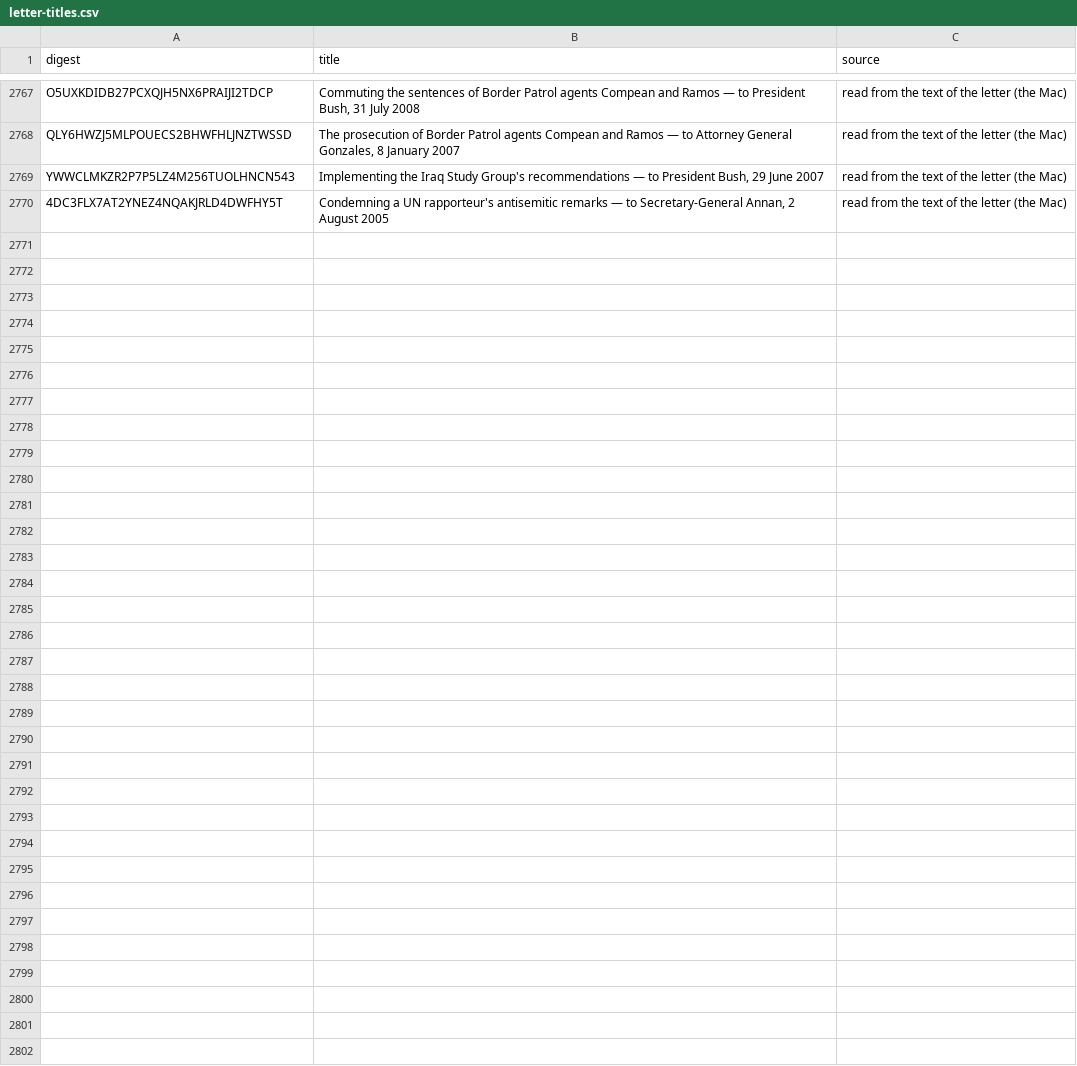
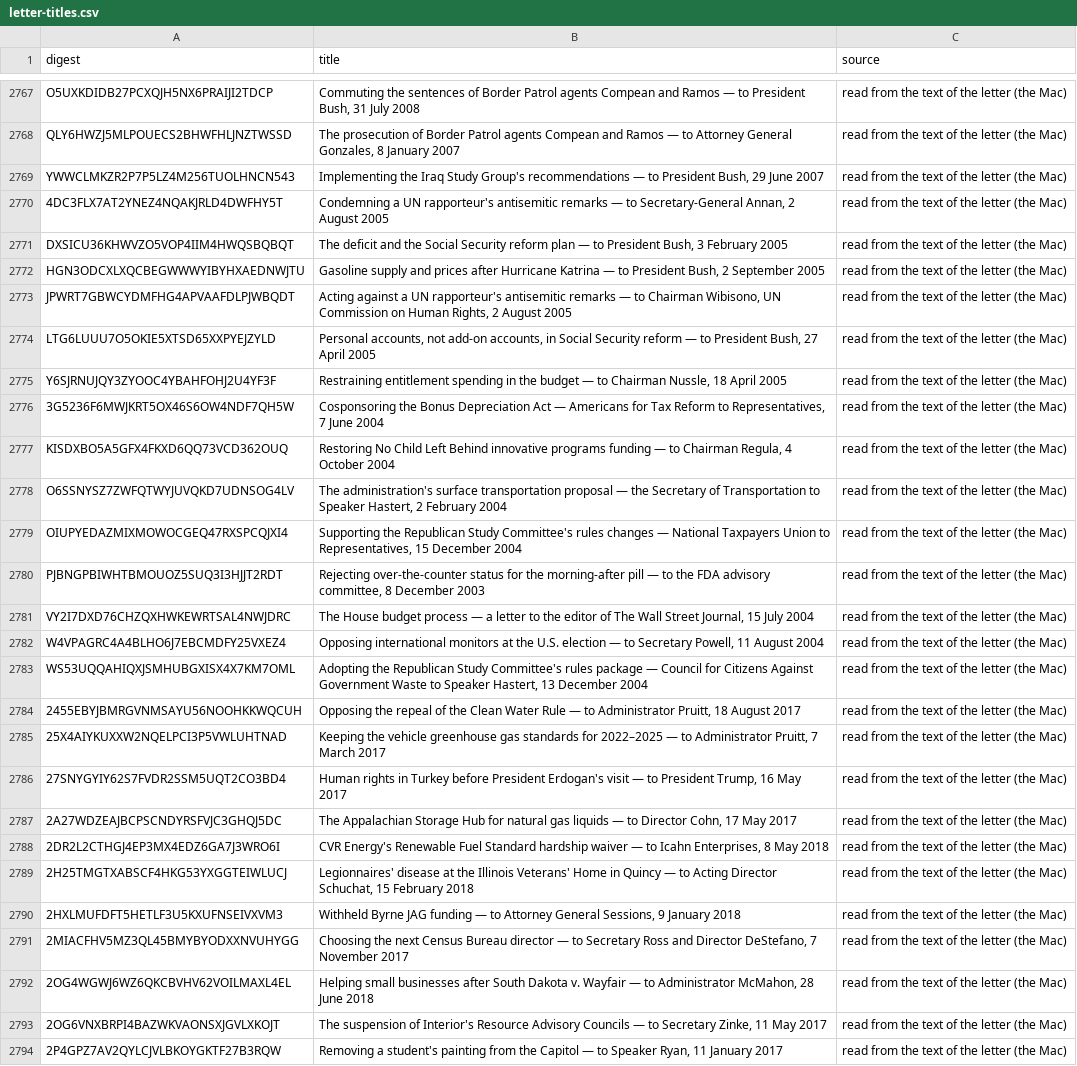
Before and after one commit to Robin-IA/Congressional-Letters-Dev, a CSV file: vocabulary/letter-titles.csv, drawn as a sheet; only a part is shown, gaps mark what is left out; the diff names each change by its address in the sheet, - before the commit and + after, or states it on an @@ line.

```diff
--- a/vocabulary/letter-titles.csv
+++ b/vocabulary/letter-titles.csv
+row 2771: DXSICU36KHWVZO5VOP4IIM4HWQSBQBQT | The deficit and the Social Security reform plan — to President Bush, 3 February 2005 | read from the text of the letter (the Mac)
+row 2772: HGN3ODCXLXQCBEGWWWYIBYHXAEDNWJTU | Gasoline supply and prices after Hurricane Katrina — to President Bush, 2 September 2005 | read from the text of the letter (the Mac)
+row 2773: JPWRT7GBWCYDMFHG4APVAAFDLPJWBQDT | Acting against a UN rapporteur's antisemitic remarks — to Chairman Wibisono, UN Commission on Human Rights, 2 August 2005 | read from the text of the letter (the Mac)
+row 2774: LTG6LUUU7O5OKIE5XTSD65XXPYEJZYLD | Personal accounts, not add-on accounts, in Social Security reform — to President Bush, 27 April 2005 | read from the text of the letter (the Mac)
+row 2775: Y6SJRNUJQY3ZYOOC4YBAHFOHJ2U4YF3F | Restraining entitlement spending in the budget — to Chairman Nussle, 18 April 2005 | read from the text of the letter (the Mac)
+row 2776: 3G5236F6MWJKRT5OX46S6OW4NDF7QH5W | Cosponsoring the Bonus Depreciation Act — Americans for Tax Reform to Representatives, 7 June 2004 | read from the text of the letter (the Mac)
+row 2777: KISDXBO5A5GFX4FKXD6QQ73VCD362OUQ | Restoring No Child Left Behind innovative programs funding — to Chairman Regula, 4 October 2004 | read from the text of the letter (the Mac)
+row 2778: O6SSNYSZ7ZWFQTWYJUVQKD7UDNSOG4LV | The administration's surface transportation proposal — the Secretary of Transportation to Speaker Hastert, 2 February 2004 | read from the text of the letter (the Mac)
+row 2779: OIUPYEDAZMIXMOWOCGEQ47RXSPCQJXI4 | Supporting the Republican Study Committee's rules changes — National Taxpayers Union to Representatives, 15 December 2004 | read from the text of the letter (the Mac)
+row 2780: PJBNGPBIWHTBMOUOZ5SUQ3I3HJJT2RDT | Rejecting over-the-counter status for the morning-after pill — to the FDA advisory committee, 8 December 2003 | read from the text of the letter (the Mac)
+row 2781: VY2I7DXD76CHZQXHWKEWRTSAL4NWJDRC | The House budget process — a letter to the editor of The Wall Street Journal, 15 July 2004 | read from the text of the letter (the Mac)
+row 2782: W4VPAGRC4A4BLHO6J7EBCMDFY25VXEZ4 | Opposing international monitors at the U.S. election — to Secretary Powell, 11 August 2004 | read from the text of the letter (the Mac)
+row 2783: WS53UQQAHIQXJSMHUBGXISX4X7KM7OML | Adopting the Republican Study Committee's rules package — Council for Citizens Against Government Waste to Speaker Hastert, 13 December 2004 | read from the text of the letter (the Mac)
+row 2784: 2455EBYJBMRGVNMSAYU56NOOHKKWQCUH | Opposing the repeal of the Clean Water Rule — to Administrator Pruitt, 18 August 2017 | read from the text of the letter (the Mac)
+row 2785: 25X4AIYKUXXW2NQELPCI3P5VWLUHTNAD | Keeping the vehicle greenhouse gas standards for 2022–2025 — to Administrator Pruitt, 7 March 2017 | read from the text of the letter (the Mac)
+row 2786: 27SNYGYIY62S7FVDR2SSM5UQT2CO3BD4 | Human rights in Turkey before President Erdogan's visit — to President Trump, 16 May 2017 | read from the text of the letter (the Mac)
+row 2787: 2A27WDZEAJBCPSCNDYRSFVJC3GHQJ5DC | The Appalachian Storage Hub for natural gas liquids — to Director Cohn, 17 May 2017 | read from the text of the letter (the Mac)
+row 2788: 2DR2L2CTHGJ4EP3MX4EDZ6GA7J3WRO6I | CVR Energy's Renewable Fuel Standard hardship waiver — to Icahn Enterprises, 8 May 2018 | read from the text of the letter (the Mac)
+row 2789: 2H25TMGTXABSCF4HKG53YXGGTEIWLUCJ | Legionnaires' disease at the Illinois Veterans' Home in Quincy — to Acting Director Schuchat, 15 February 2018 | read from the text of the letter (the Mac)
+row 2790: 2HXLMUFDFT5HETLF3U5KXUFNSEIVXVM3 | Withheld Byrne JAG funding — to Attorney General Sessions, 9 January 2018 | read from the text of the letter (the Mac)
+row 2791: 2MIACFHV5MZ3QL45BMYBYODXXNVUHYGG | Choosing the next Census Bureau director — to Secretary Ross and Director DeStefano, 7 November 2017 | read from the text of the letter (the Mac)
+row 2792: 2OG4WGWJ6WZ6QKCBVHV62VOILMAXL4EL | Helping small businesses after South Dakota v. Wayfair — to Administrator McMahon, 28 June 2018 | read from the text of the letter (the Mac)
+row 2793: 2OG6VNXBRPI4BAZWKVAONSXJGVLXKOJT | The suspension of Interior's Resource Advisory Councils — to Secretary Zinke, 11 May 2017 | read from the text of the letter (the Mac)
+row 2794: 2P4GPZ7AV2QYLCJVLBKOYGKTF27B3RQW | Removing a student's painting from the Capitol — to Speaker Ryan, 11 January 2017 | read from the text of the letter (the Mac)
```
Also changed, not shown: vocabulary/letter-topics.csv, vocabulary/letters-reviewed.csv.
